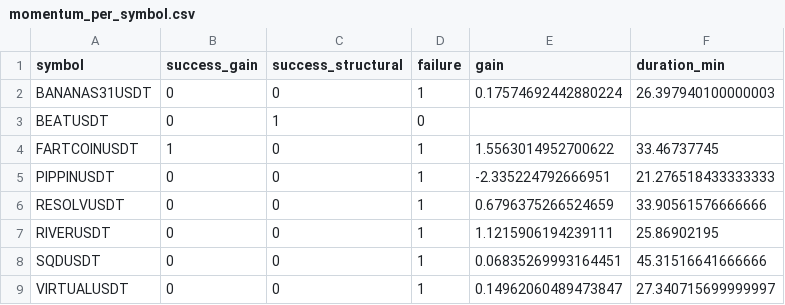
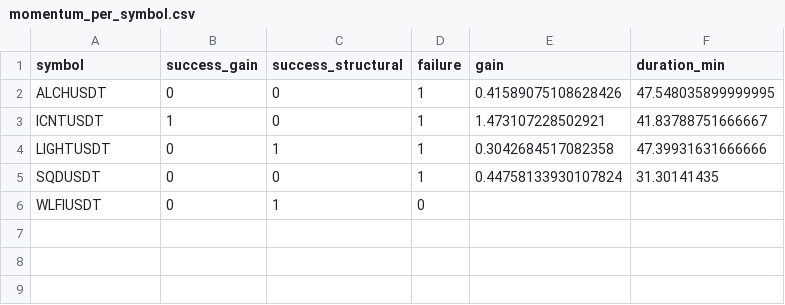
Before and after one commit to rajnet70/Pingr-ml-insights, a CSV file: docs/momentum_per_symbol.csv, drawn as a sheet.

```diff
--- a/docs/momentum_per_symbol.csv
+++ b/docs/momentum_per_symbol.csv
@@ -1,9 +1,6 @@
 symbol,success_gain,success_structural,failure,gain,duration_min
-BANANAS31USDT,0,0,1,0.17574692442880224,26.397940100000003
-BEATUSDT,0,1,0,,
-FARTCOINUSDT,1,0,1,1.5563014952700622,33.46737745
-PIPPINUSDT,0,0,1,-2.335224792666951,21.276518433333333
-RESOLVUSDT,0,0,1,0.6796375266524659,33.90561576666666
-RIVERUSDT,0,0,1,1.1215906194239111,25.86902195
-SQDUSDT,0,0,1,0.06835269993164451,45.31516641666666
-VIRTUALUSDT,0,0,1,0.14962060489473847,27.340715699999997
+ALCHUSDT,0,0,1,0.41589075108628426,47.548035899999995
+ICNTUSDT,1,0,1,1.473107228502921,41.83788751666667
+LIGHTUSDT,0,1,1,0.3042684517082358,47.39931631666666
+SQDUSDT,0,0,1,0.44758133930107824,31.30141435
+WLFIUSDT,0,1,0,,
```
Also changed, not shown: docs/momentum_cycles.csv, 5 other files.
